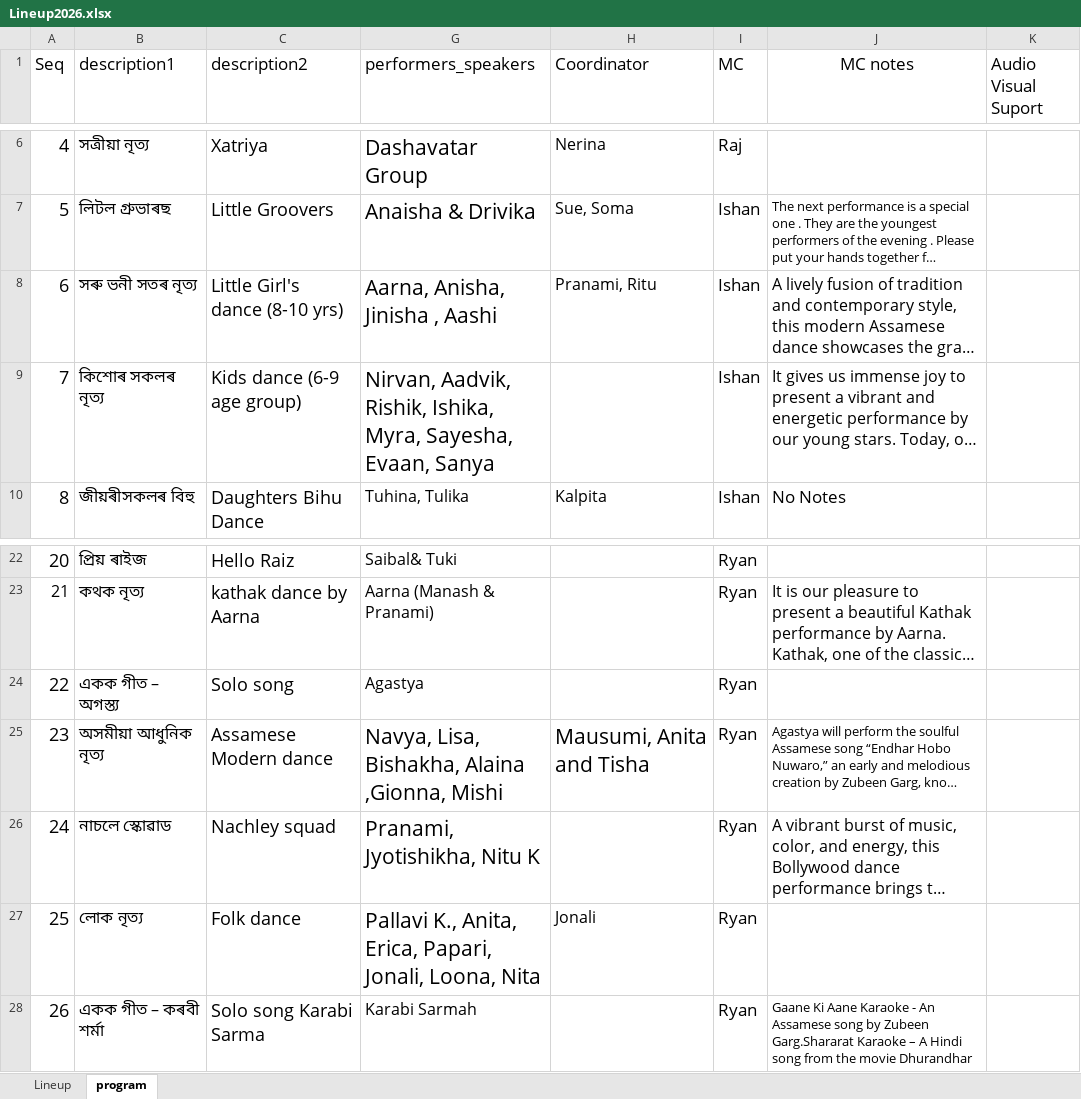
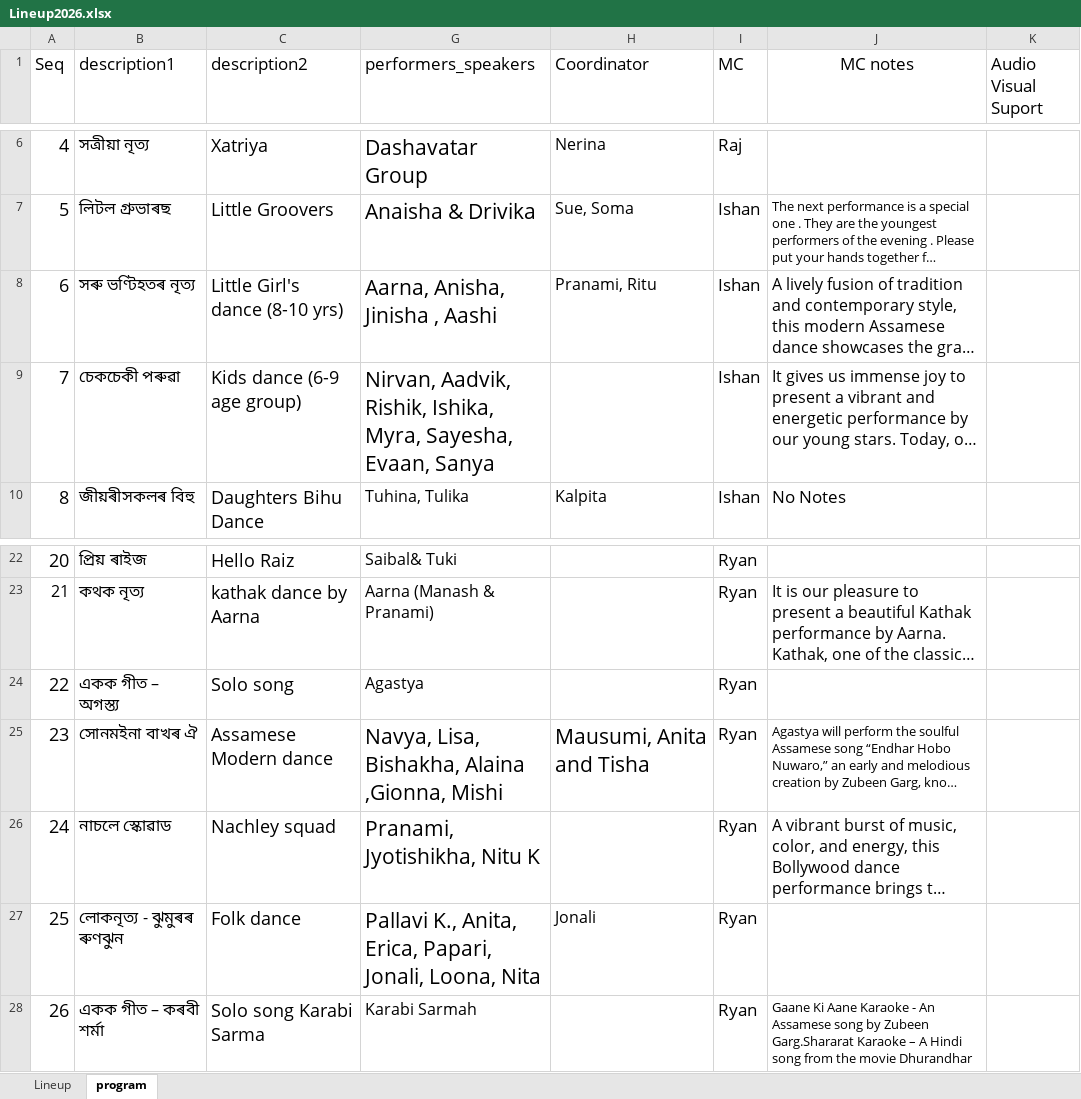
Before and after one commit to poxiraj/dfw_2026, an Excel workbook: Lineup2026.xlsx, sheet program, drawn as a sheet; only a part is shown, gaps mark what is left out; long unchanged cells end in …; values as stored, in another font and other column widths than the file's, no borders; charts and pictures not drawn; the diff names each change by its address in the sheet, - before the commit and + after, or states it on an @@ line.

```diff
--- a/Lineup2026.xlsx (sheet program)
+++ b/Lineup2026.xlsx (sheet program)
-B8 (description1): সৰু ভনী সতৰ নৃত্য
+B8 (description1): সৰু ভণ্টিহতৰ নৃত্য
-B9 (description1): কিশোৰ সকলৰ নৃত্য
+B9 (description1): চেকচেকী পৰুৱা
-B25 (description1): অসমীয়া আধুনিক নৃত্য
+B25 (description1): সোনমইনা বাখৰ ঐ
-B27 (description1): লোক নৃত্য
+B27 (description1): লোকনৃত্য - ঝুমুৰৰ ৰুণঝুন
```
Also changed, not shown: sheet Lineup, 2 other files.
